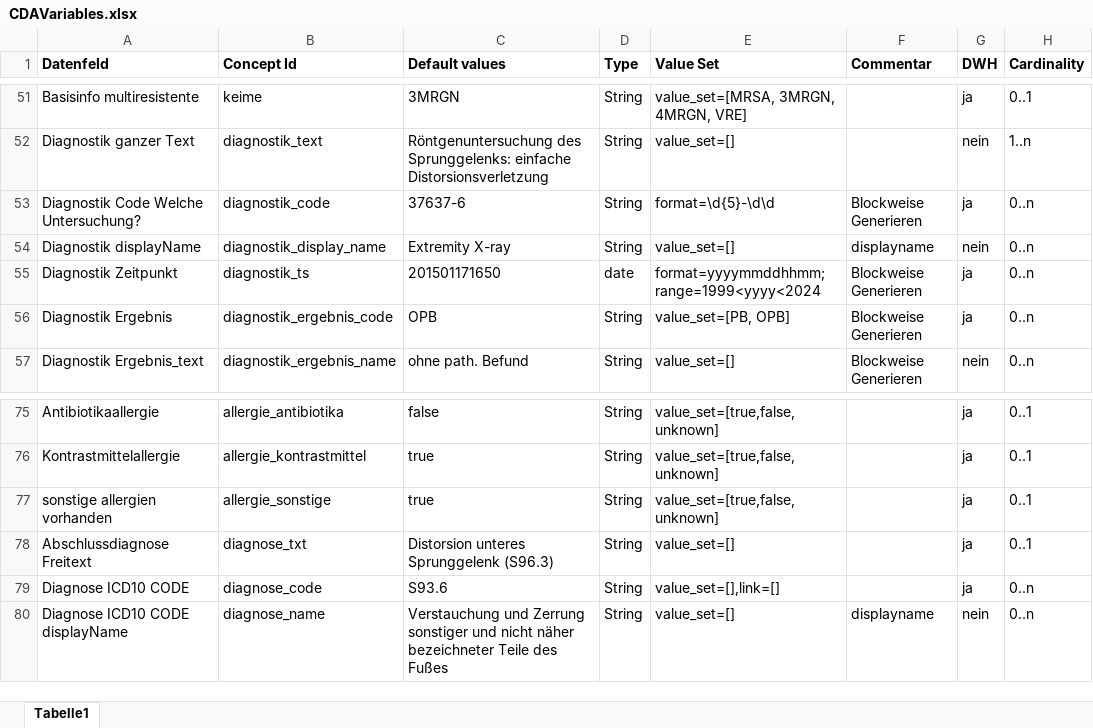
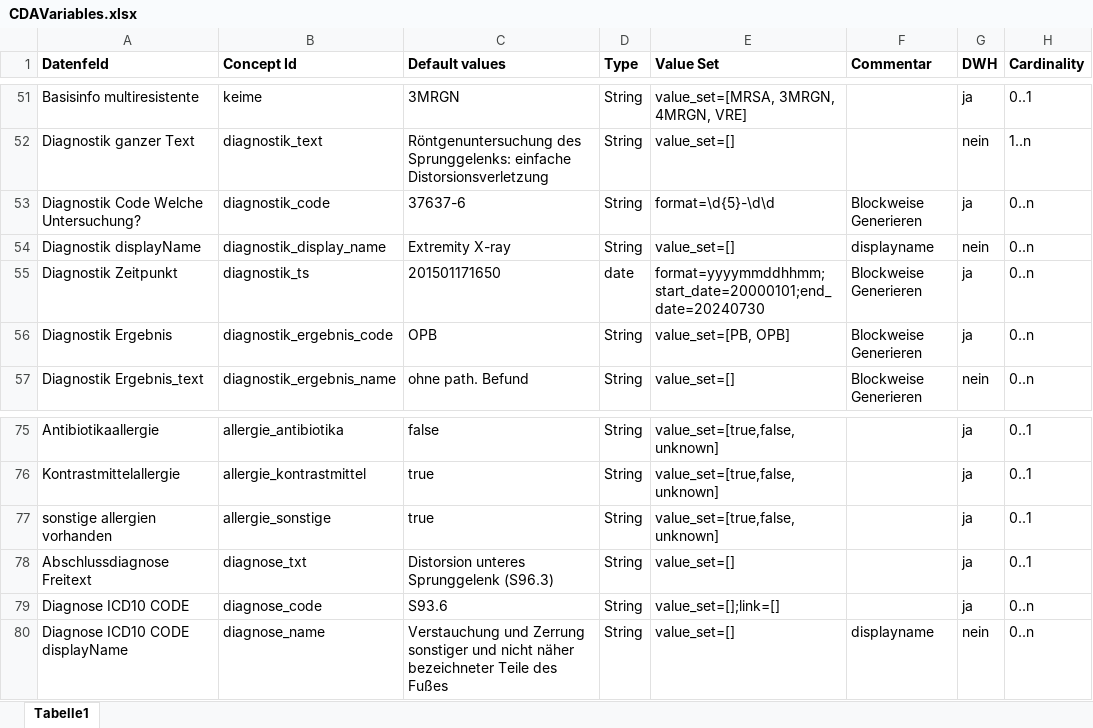
Before and after one commit to aktin/cda-test-data-generator, an Excel workbook: res/CDAVariables.xlsx, sheet Tabelle1, drawn as a sheet; only a part is shown, gaps mark what is left out; values as stored, in another font and other column widths than the file's, no borders; the diff covers the shown part only; the diff names each change by its address in the sheet, - before the commit and + after, or states it on an @@ line.

```diff
--- a/res/CDAVariables.xlsx (sheet Tabelle1)
+++ b/res/CDAVariables.xlsx (sheet Tabelle1)
-E55 (Value Set): format=yyyymmddhhmm;range=1999<yyyy<2024
+E55 (Value Set): format=yyyymmddhhmm;start_date=20000101;end_date=20240730
-E79 (Value Set): value_set=[],link=[]
+E79 (Value Set): value_set=[];link=[]
```
Also changed, not shown: 11 edited cells elsewhere in this sheet, 7 other files.
